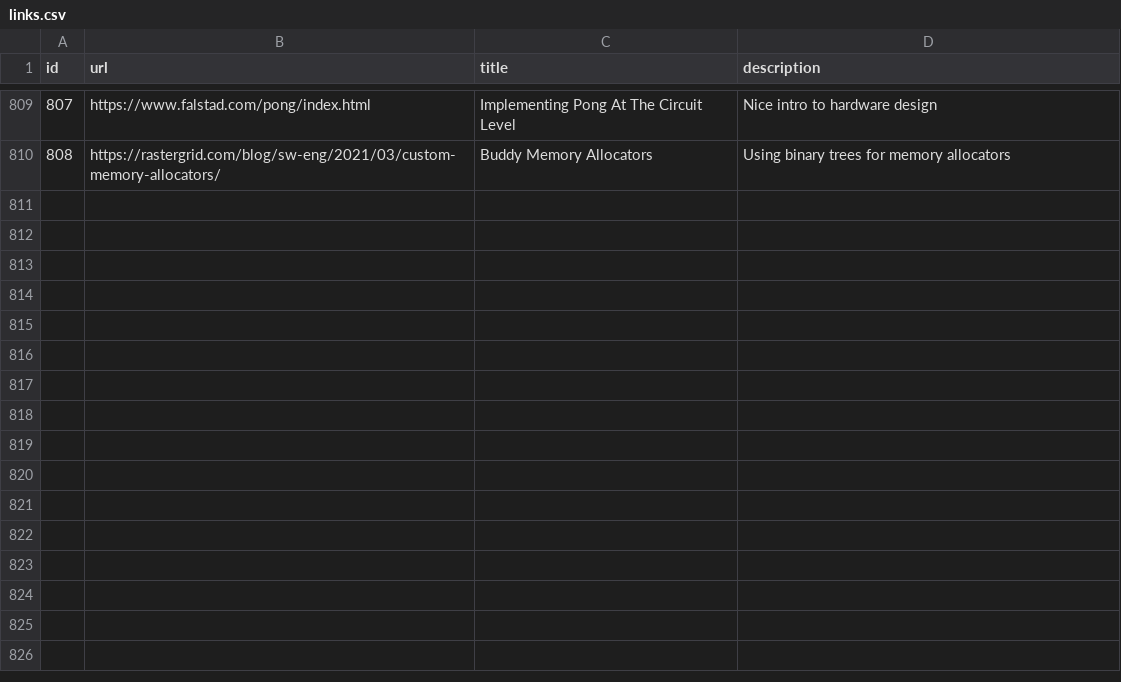
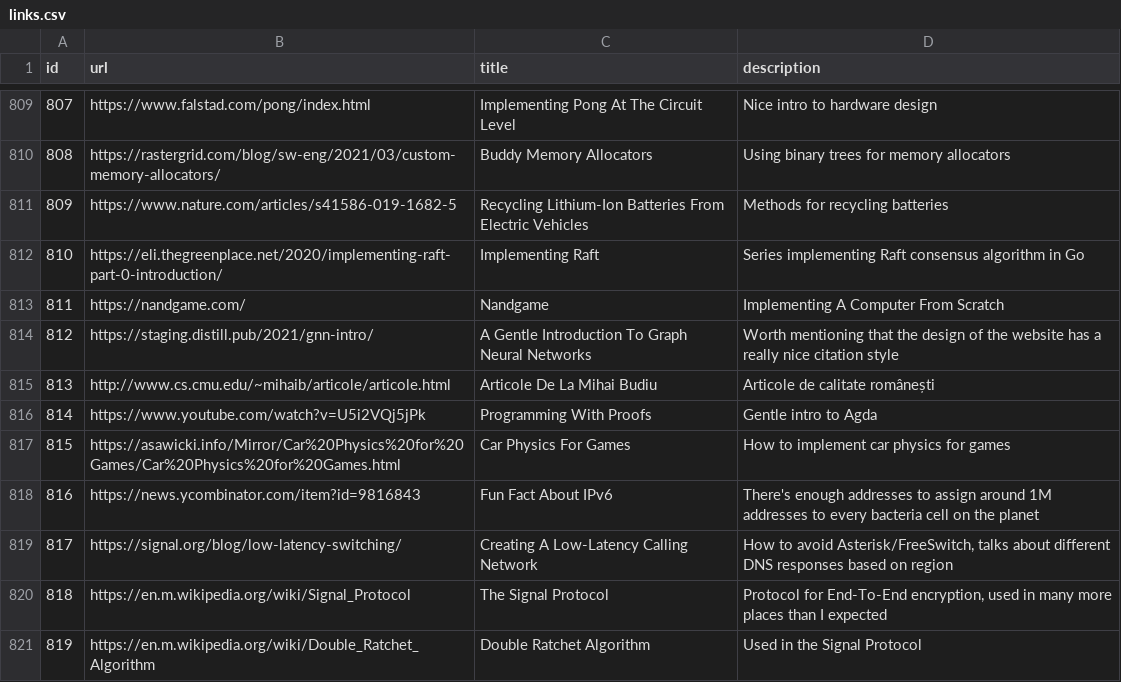
Before and after one commit to AlexandruIca/Stuff, a CSV file: data/links.csv, drawn as a sheet; only a part is shown, gaps mark what is left out; the diff names each change by its address in the sheet, - before the commit and + after, or states it on an @@ line.

Commit message:
New links

```diff
--- a/data/links.csv
+++ b/data/links.csv
+row 811: 809 | https://www.nature.com/articles/s41586-019-1682-5 | Recycling Lithium-Ion Batteries From Electric Vehicles | Methods for recycling batteries
+row 812: 810 | https://eli.thegreenplace.net/2020/implementing-raft-part-0-introduction/ | Implementing Raft | Series implementing Raft consensus algorithm in Go
+row 813: 811 | https://nandgame.com/ | Nandgame | Implementing A Computer From Scratch
+row 814: 812 | https://staging.distill.pub/2021/gnn-intro/ | A Gentle Introduction To Graph Neural Networks | Worth mentioning that the design of the website has a really nice citation style
+row 815: 813 | http://www.cs.cmu.edu/~mihaib/articole/articole.html | Articole De La Mihai Budiu | Articole de calitate românești
+row 816: 814 | https://www.youtube.com/watch?v=U5i2VQj5jPk | Programming With Proofs | Gentle intro to Agda
+row 817: 815 | https://asawicki.info/Mirror/Car%20Physics%20for%20Games/Car%20Physics%20for%20Games.html | Car Physics For Games | How to implement car physics for games
+row 818: 816 | https://news.ycombinator.com/item?id=9816843 | Fun Fact About IPv6 | There's enough addresses to assign around 1M addresses to every bacteria cell on the planet
+row 819: 817 | https://signal.org/blog/low-latency-switching/ | Creating A Low-Latency Calling Network | How to avoid Asterisk/FreeSwitch, talks about different DNS responses based on region
+row 820: 818 | https://en.m.wikipedia.org/wiki/Signal_Protocol | The Signal Protocol | Protocol for End-To-End encryption, used in many more places than I expected
+row 821: 819 | https://en.m.wikipedia.org/wiki/Double_Ratchet_Algorithm | Double Ratchet Algorithm | Used in the Signal Protocol
```
Also changed, not shown: data/links_tags.csv, 1 other file.
